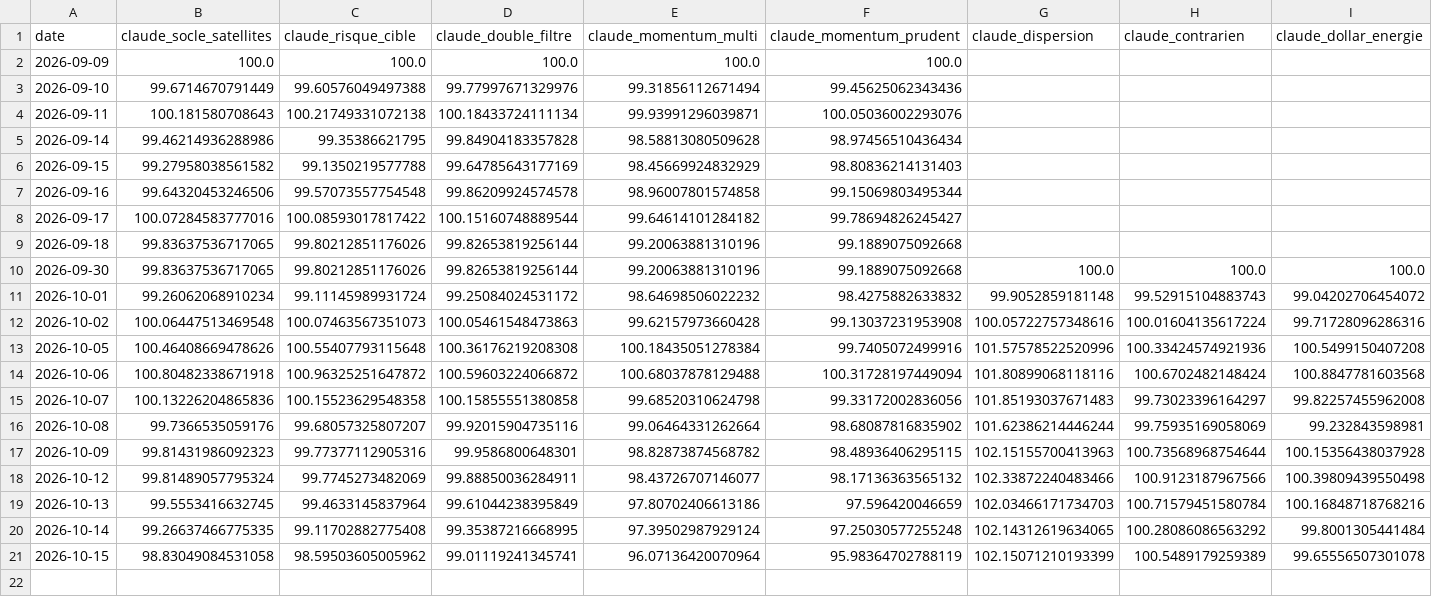
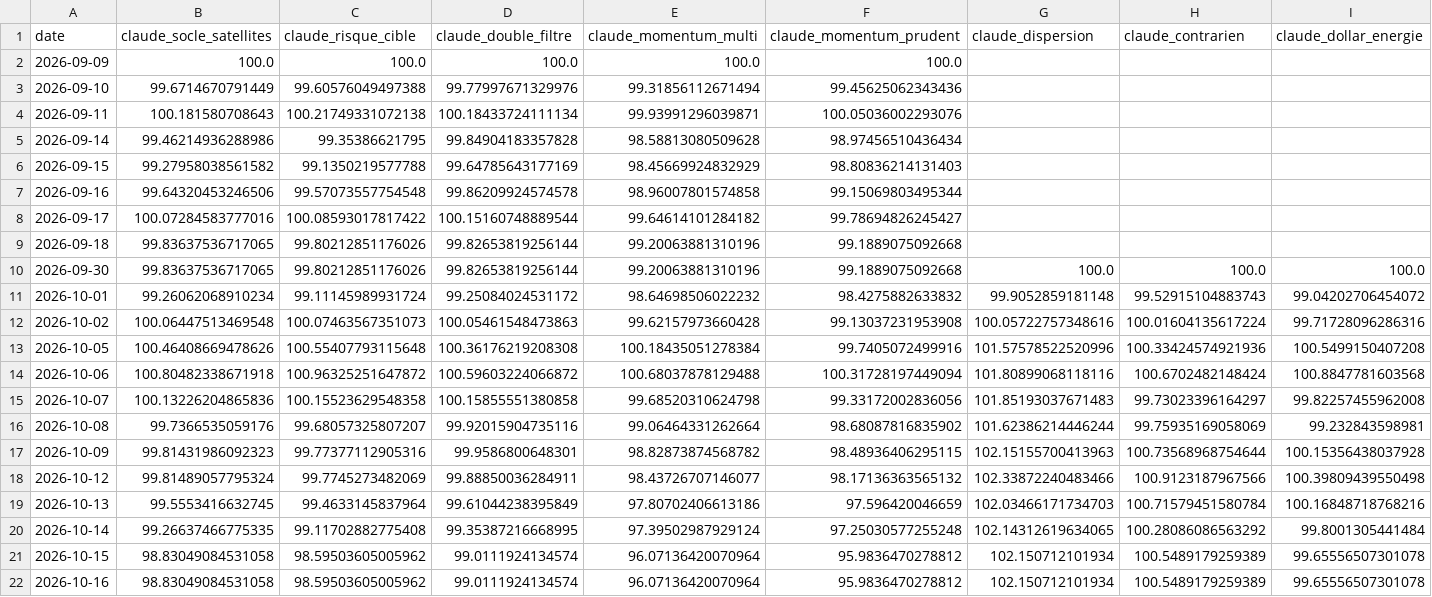
Before and after one commit to OPCooaching/assurance-vie-data, a CSV file: data/claude/performance.csv, drawn as a sheet.

```diff
--- a/data/claude/performance.csv
+++ b/data/claude/performance.csv
@@ -20,2 +20,3 @@ date,claude_socle_satellites,claude_risque_cible,claude_double_filtre,claude_mom
 2026-10-14,99.26637466775335,99.11702882775408,99.35387216668995,97.39502987929124,97.25030577255248,102.14312619634065,100.28086086563292,99.8001305441484
-2026-10-15,98.83049084531058,98.59503605005962,99.01119241345741,96.07136420070964,95.98364702788119,102.15071210193399,100.5489179259389,99.65556507301078
+2026-10-15,98.83049084531058,98.59503605005962,99.0111924134574,96.07136420070964,95.9836470278812,102.150712101934,100.5489179259389,99.65556507301078
+2026-10-16,98.83049084531058,98.59503605005962,99.0111924134574,96.07136420070964,95.9836470278812,102.150712101934,100.5489179259389,99.65556507301078
```
Also changed, not shown: data/academic/performance.csv, data/benchmarks/bernard_origin.csv, 23 other files.
